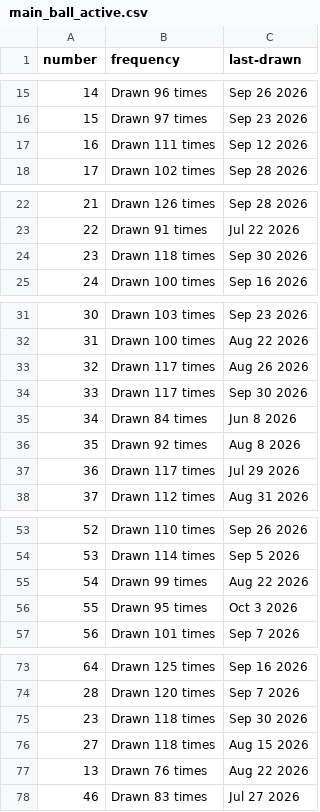
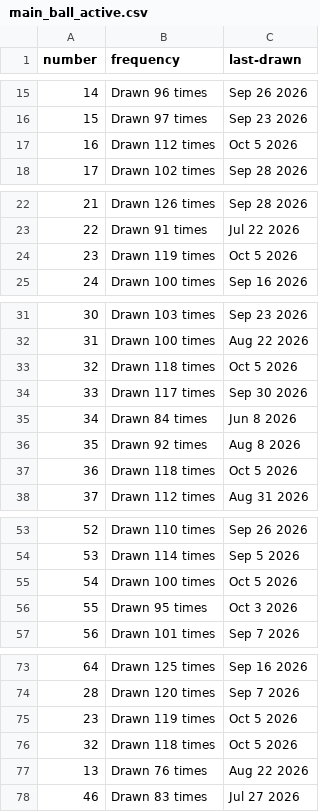
Before and after one commit to kv-hearst/powerball, a CSV file: data/main_ball_active.csv, drawn as a sheet; only a part is shown, gaps mark what is left out.

```diff
--- a/data/main_ball_active.csv
+++ b/data/main_ball_active.csv
@@ -16,3 +16,3 @@ number,frequency,last-drawn
 15,Drawn 97 times,Sep 23 2026
-16,Drawn 111 times,Sep 12 2026
+16,Drawn 112 times,Oct 5 2026
 17,Drawn 102 times,Sep 28 2026
@@ -23,3 +23,3 @@ number,frequency,last-drawn
 22,Drawn 91 times,Jul 22 2026
-23,Drawn 118 times,Sep 30 2026
+23,Drawn 119 times,Oct 5 2026
 24,Drawn 100 times,Sep 16 2026
@@ -32,3 +32,3 @@ number,frequency,last-drawn
 31,Drawn 100 times,Aug 22 2026
-32,Drawn 117 times,Aug 26 2026
+32,Drawn 118 times,Oct 5 2026
 33,Drawn 117 times,Sep 30 2026
@@ -36,3 +36,3 @@ number,frequency,last-drawn
 35,Drawn 92 times,Aug 8 2026
-36,Drawn 117 times,Jul 29 2026
+36,Drawn 118 times,Oct 5 2026
 37,Drawn 112 times,Aug 31 2026
@@ -54,3 +54,3 @@ number,frequency,last-drawn
 53,Drawn 114 times,Sep 5 2026
-54,Drawn 99 times,Aug 22 2026
+54,Drawn 100 times,Oct 5 2026
 55,Drawn 95 times,Oct 3 2026
@@ -74,4 +74,4 @@ number,frequency,last-drawn
 28,Drawn 120 times,Sep 7 2026
-23,Drawn 118 times,Sep 30 2026
-27,Drawn 118 times,Aug 15 2026
+23,Drawn 119 times,Oct 5 2026
+32,Drawn 118 times,Oct 5 2026
 13,Drawn 76 times,Aug 22 2026
```
Also changed, not shown: data/main_ball.csv, data/main_ball_cleaned.csv, 4 other files.
